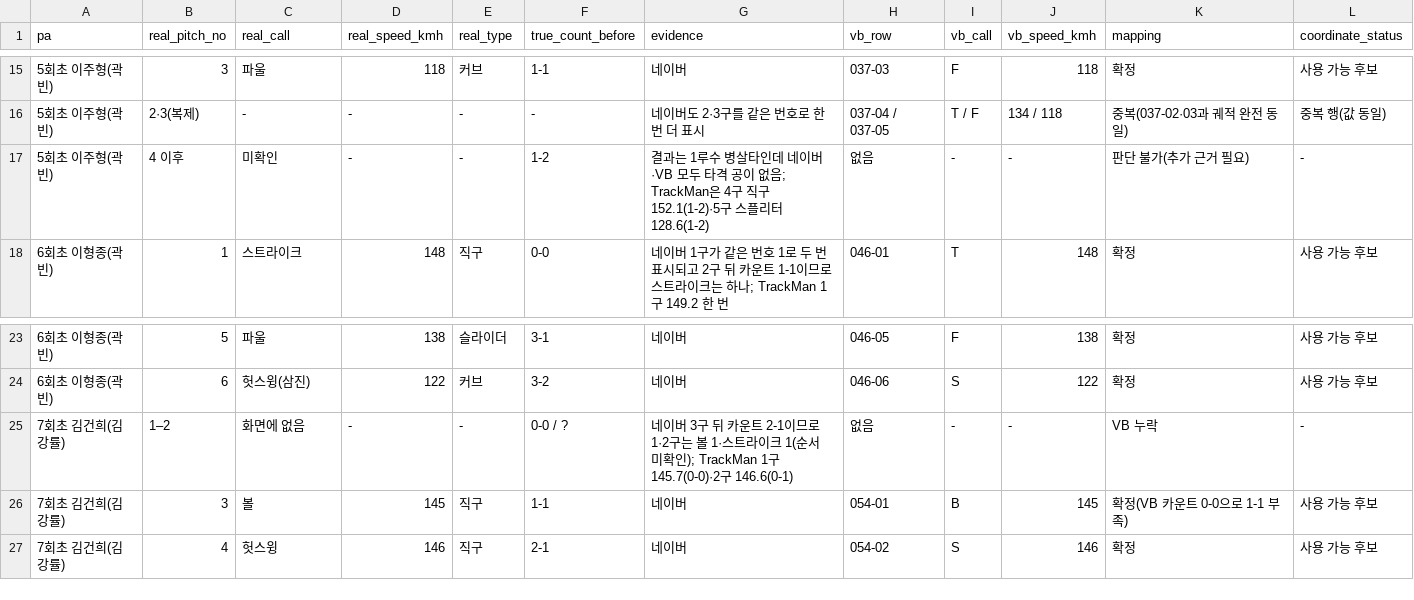
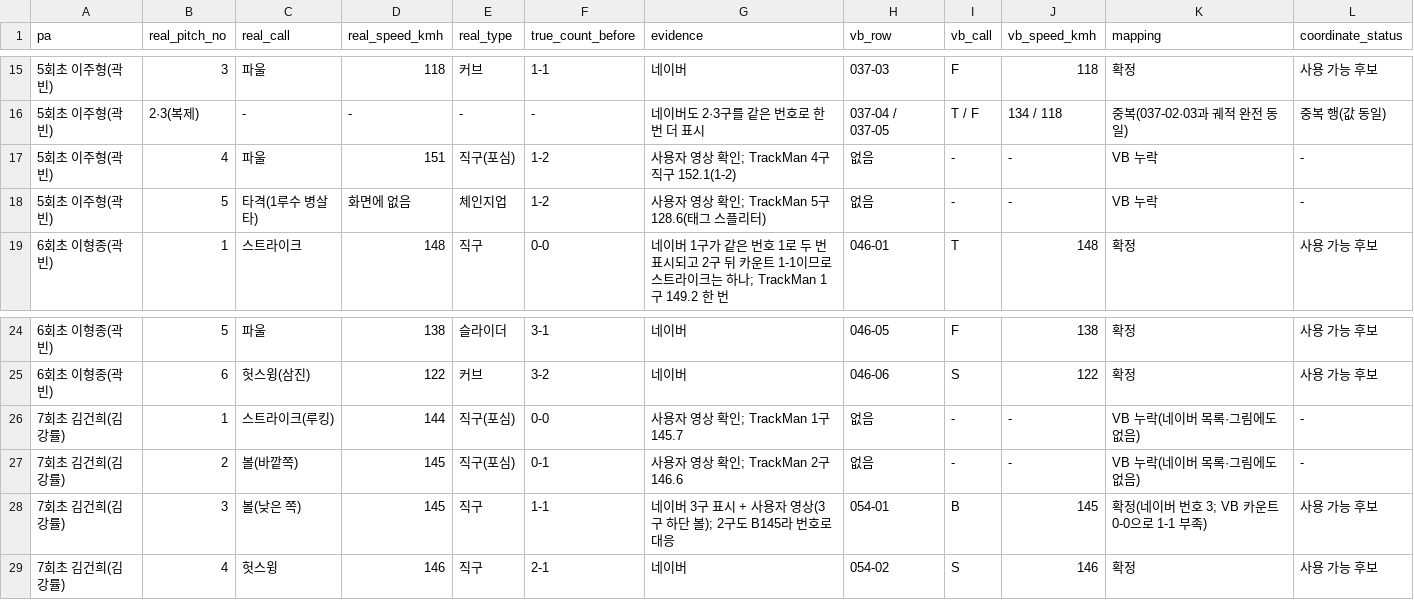
Before and after one commit to seoyeonwoo1223/KBO-Savant-Visual-Project, a CSV file: analysis/sbj_location/results/case2_20240724WOOB0_correspondence.csv, drawn as a sheet; only a part is shown, gaps mark what is left out.

```diff
--- a/analysis/sbj_location/results/case2_20240724WOOB0_correspondence.csv
+++ b/analysis/sbj_location/results/case2_20240724WOOB0_correspondence.csv
@@ -16,3 +16,4 @@ pa,real_pitch_no,real_call,real_speed_kmh,real_type,true_count_before,evidence,v
 5회초 이주형(곽빈),2·3(복제),-,-,-,-,네이버도 2·3구를 같은 번호로 한 번 더 표시,037-04 / 037-05,T / F,134 / 118,중복(037-02·03과 궤적 완전 동일),중복 행(값 동일)
-5회초 이주형(곽빈),4 이후,미확인,-,-,1-2,결과는 1루수 병살타인데 네이버·VB 모두 타격 공이 없음; TrackMan은 4구 직구 152.1(1-2)·5구 스플리터 128.6(1-2),없음,-,-,판단 불가(추가 근거 필요),-
+5회초 이주형(곽빈),4,파울,151,직구(포심),1-2,사용자 영상 확인; TrackMan 4구 직구 152.1(1-2),없음,-,-,VB 누락,-
+5회초 이주형(곽빈),5,타격(1루수 병살타),화면에 없음,체인지업,1-2,사용자 영상 확인; TrackMan 5구 128.6(태그 스플리터),없음,-,-,VB 누락,-
 6회초 이형종(곽빈),1,스트라이크,148,직구,0-0,네이버 1구가 같은 번호 1로 두 번 표시되고 2구 뒤 카운트 1-1이므로 스트라이크는 하나; TrackMan 1구 149.2 한 번,046-01,T,148,확정,사용 가능 후보
@@ -24,4 +25,5 @@ pa,real_pitch_no,real_call,real_speed_kmh,real_type,true_count_before,evidence,v
 6회초 이형종(곽빈),6,헛스윙(삼진),122,커브,3-2,네이버,046-06,S,122,확정,사용 가능 후보
-7회초 김건희(김강률),1–2,화면에 없음,-,-,0-0 / ?,네이버 3구 뒤 카운트 2-1이므로 1·2구는 볼 1·스트라이크 1(순서 미확인); TrackMan 1구 145.7(0-0)·2구 146.6(0-1),없음,-,-,VB 누락,-
-7회초 김건희(김강률),3,볼,145,직구,1-1,네이버,054-01,B,145,확정(VB 카운트 0-0으로 1-1 부족),사용 가능 후보
+7회초 김건희(김강률),1,스트라이크(루킹),144,직구(포심),0-0,사용자 영상 확인; TrackMan 1구 145.7,없음,-,-,VB 누락(네이버 목록·그림에도 없음),-
+7회초 김건희(김강률),2,볼(바깥쪽),145,직구(포심),0-1,사용자 영상 확인; TrackMan 2구 146.6,없음,-,-,VB 누락(네이버 목록·그림에도 없음),-
+7회초 김건희(김강률),3,볼(낮은 쪽),145,직구,1-1,네이버 3구 표시 + 사용자 영상(3구 하단 볼); 2구도 B145라 번호로 대응,054-01,B,145,확정(네이버 번호 3; VB 카운트 0-0으로 1-1 부족),사용 가능 후보
 7회초 김건희(김강률),4,헛스윙,146,직구,2-1,네이버,054-02,S,146,확정,사용 가능 후보
```
Also changed, not shown: 2 other files.
